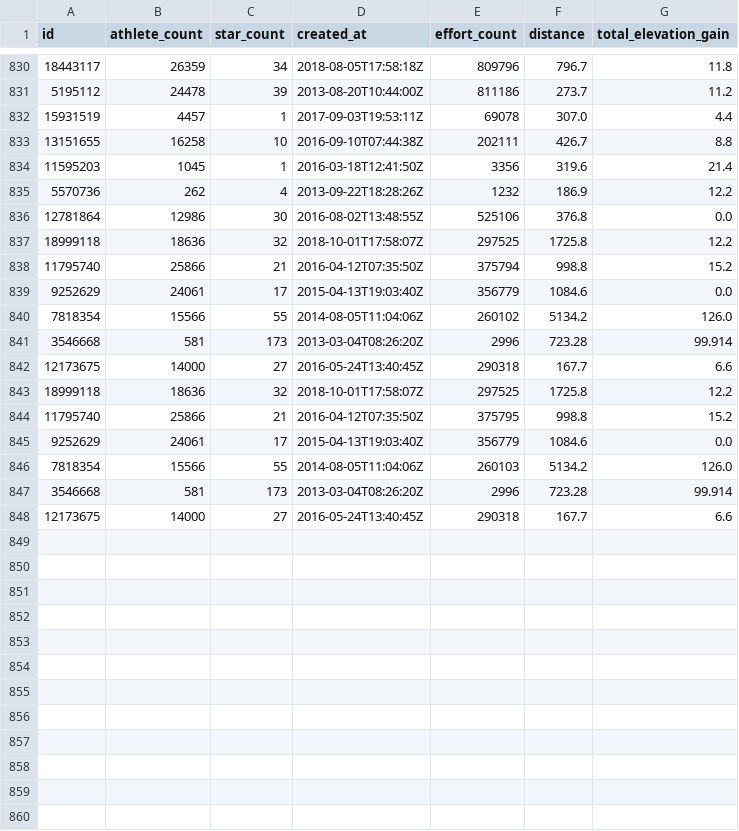
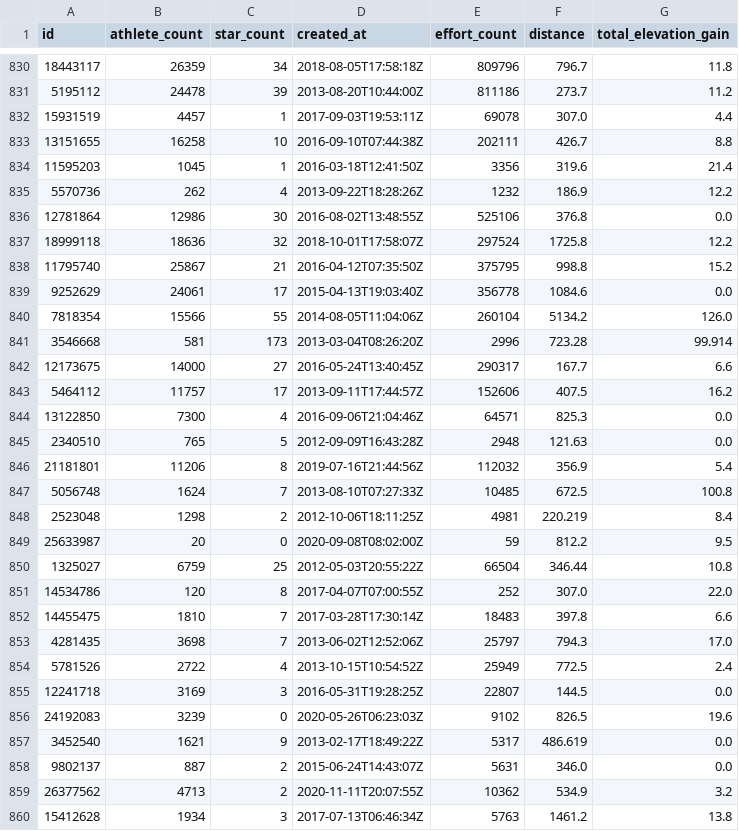
Before and after one commit to pmhalvor/geo4460, a CSV file: mca/data/segments/segment_details_cache.csv, drawn as a sheet; only a part is shown, gaps mark what is left out.

Commit message:
fix segment id comparison + add display segments flag to config

```diff
--- a/mca/data/segments/segment_details_cache.csv
+++ b/mca/data/segments/segment_details_cache.csv
@@ -836,13 +836,25 @@ id,athlete_count,star_count,created_at,effort_count,distance,total_elevation_gai
 12781864,12986,30,2016-08-02T13:48:55Z,525106,376.8,0.0
-18999118,18636,32,2018-10-01T17:58:07Z,297525,1725.8,12.2
-11795740,25866,21,2016-04-12T07:35:50Z,375794,998.8,15.2
-9252629,24061,17,2015-04-13T19:03:40Z,356779,1084.6,0.0
-7818354,15566,55,2014-08-05T11:04:06Z,260102,5134.2,126.0
+18999118,18636,32,2018-10-01T17:58:07Z,297524,1725.8,12.2
+11795740,25867,21,2016-04-12T07:35:50Z,375795,998.8,15.2
+9252629,24061,17,2015-04-13T19:03:40Z,356778,1084.6,0.0
+7818354,15566,55,2014-08-05T11:04:06Z,260104,5134.2,126.0
 3546668,581,173,2013-03-04T08:26:20Z,2996,723.28,99.914
-12173675,14000,27,2016-05-24T13:40:45Z,290318,167.7,6.6
-18999118,18636,32,2018-10-01T17:58:07Z,297525,1725.8,12.2
-11795740,25866,21,2016-04-12T07:35:50Z,375795,998.8,15.2
-9252629,24061,17,2015-04-13T19:03:40Z,356779,1084.6,0.0
-7818354,15566,55,2014-08-05T11:04:06Z,260103,5134.2,126.0
-3546668,581,173,2013-03-04T08:26:20Z,2996,723.28,99.914
-12173675,14000,27,2016-05-24T13:40:45Z,290318,167.7,6.6
+12173675,14000,27,2016-05-24T13:40:45Z,290317,167.7,6.6
+5464112,11757,17,2013-09-11T17:44:57Z,152606,407.5,16.2
+13122850,7300,4,2016-09-06T21:04:46Z,64571,825.3,0.0
+2340510,765,5,2012-09-09T16:43:28Z,2948,121.63,0.0
+21181801,11206,8,2019-07-16T21:44:56Z,112032,356.9,5.4
+5056748,1624,7,2013-08-10T07:27:33Z,10485,672.5,100.8
+2523048,1298,2,2012-10-06T18:11:25Z,4981,220.219,8.4
+25633987,20,0,2020-09-08T08:02:00Z,59,812.2,9.5
+1325027,6759,25,2012-05-03T20:55:22Z,66504,346.44,10.8
+14534786,120,8,2017-04-07T07:00:55Z,252,307.0,22.0
+14455475,1810,7,2017-03-28T17:30:14Z,18483,397.8,6.6
+4281435,3698,7,2013-06-02T12:52:06Z,25797,794.3,17.0
+5781526,2722,4,2013-10-15T10:54:52Z,25949,772.5,2.4
+12241718,3169,3,2016-05-31T19:28:25Z,22807,144.5,0.0
+24192083,3239,0,2020-05-26T06:23:03Z,9102,826.5,19.6
+3452540,1621,9,2013-02-17T18:49:22Z,5317,486.619,0.0
+9802137,887,2,2015-06-24T14:43:07Z,5631,346.0,0.0
+26377562,4713,2,2020-11-11T20:07:55Z,10362,534.9,3.2
+15412628,1934,3,2017-07-13T06:46:34Z,5763,1461.2,13.8
```
Also changed, not shown: 2 other files.
